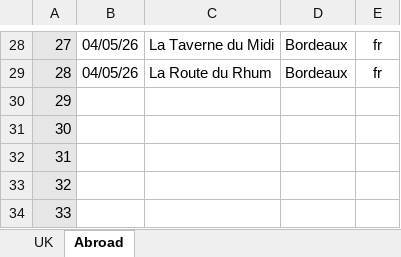
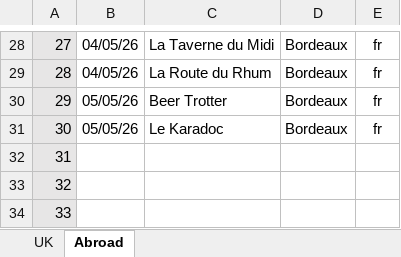
Before and after one commit to dwjhaines/WebSite, an Excel workbook: pubs/2026 Pubs.xlsx, sheet Abroad, drawn as a sheet; only a part is shown, gaps mark what is left out; values as stored, in another font and other column widths than the file's, no borders; the diff names each change by its address in the sheet, - before the commit and + after, or states it on an @@ line.

```diff
--- a/pubs/2026 Pubs.xlsx (sheet Abroad)
+++ b/pubs/2026 Pubs.xlsx (sheet Abroad)
-B30:B31: (empty)
+B30:B31: 05/05/26
-C30: (empty)
+C30: Beer Trotter
-D30:D31: (empty)
+D30:D31: Bordeaux
-E30:E31: (empty)
+E30:E31: fr
-C31: (empty)
+C31: Le Karadoc
```
Also changed, not shown: sheet UK, 4 other files.
